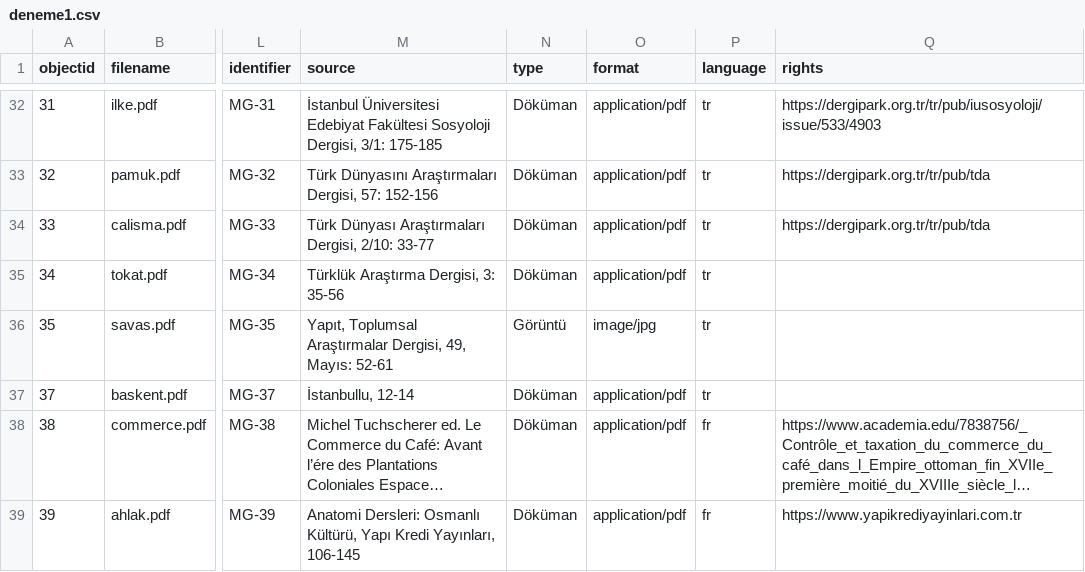
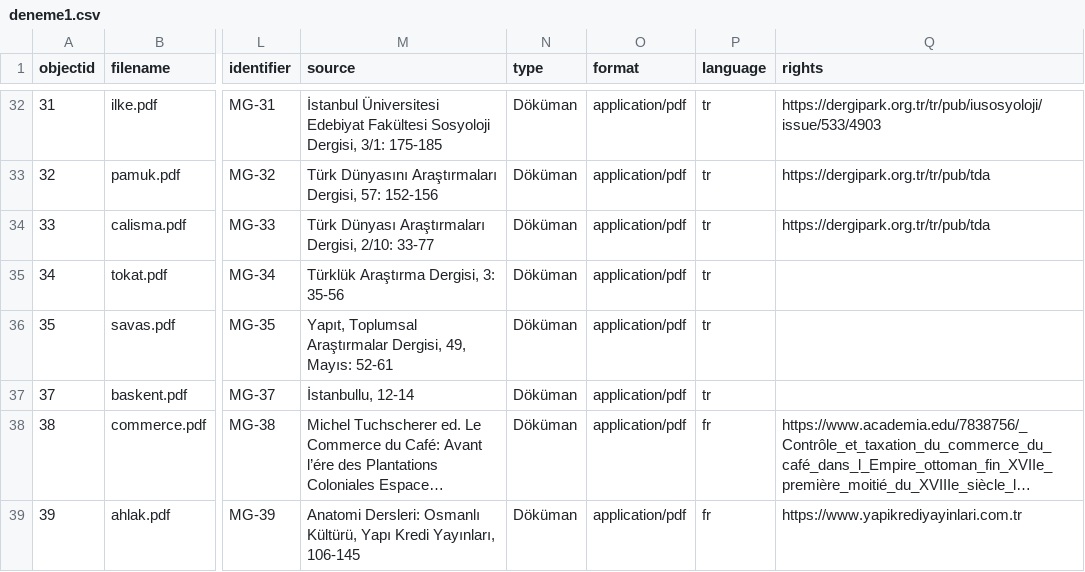
Before and after one commit to digitalottomans/demo, a CSV file: _data/deneme1.csv, drawn as a sheet; only a part is shown, gaps mark what is left out; long unchanged cells end in …; the diff names each change by its address in the sheet, - before the commit and + after, or states it on an @@ line.

Commit message:
up

```diff
--- a/_data/deneme1.csv
+++ b/_data/deneme1.csv
-N36 (type): Görüntü
+N36 (type): Döküman
-O36 (format): image/jpg
+O36 (format): application/pdf
```
